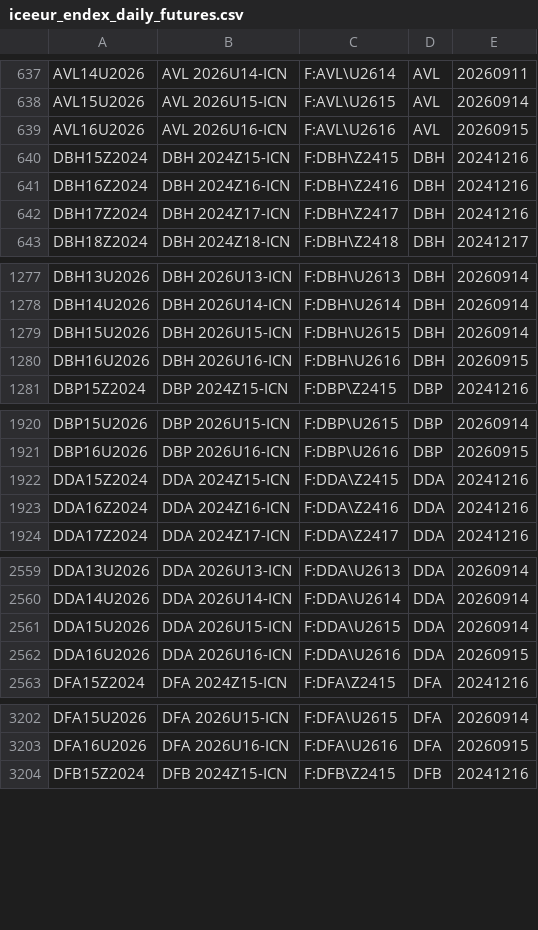
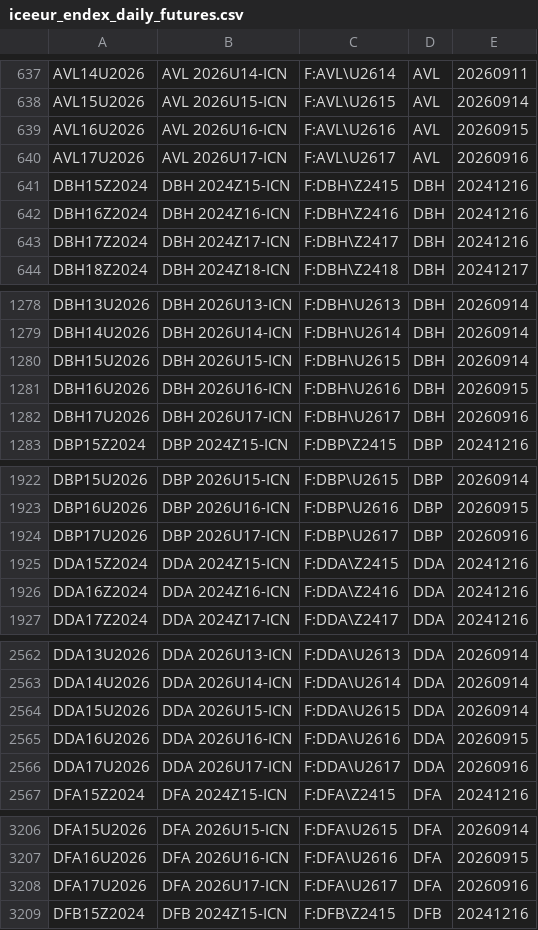
Before and after one commit to tradingview-dev/idc-expchains, a CSV file: expchains/iceeur_endex_daily_futures.csv, drawn as a sheet; only a part is shown, gaps mark what is left out; the diff covers the shown part only.

Commit message:
Autocommit expchains

```diff
--- a/expchains/iceeur_endex_daily_futures.csv
+++ b/expchains/iceeur_endex_daily_futures.csv
@@ -639,2 +639,3 @@ AVL15U2026,AVL 2026U15-ICN,F:AVL\U2615,AVL,20260914
 AVL16U2026,AVL 2026U16-ICN,F:AVL\U2616,AVL,20260915
+AVL17U2026,AVL 2026U17-ICN,F:AVL\U2617,AVL,20260916
 DBH15Z2024,DBH 2024Z15-ICN,F:DBH\Z2415,DBH,20241216
@@ -1280,2 +1281,3 @@ DBH15U2026,DBH 2026U15-ICN,F:DBH\U2615,DBH,20260914
 DBH16U2026,DBH 2026U16-ICN,F:DBH\U2616,DBH,20260915
+DBH17U2026,DBH 2026U17-ICN,F:DBH\U2617,DBH,20260916
 DBP15Z2024,DBP 2024Z15-ICN,F:DBP\Z2415,DBP,20241216
@@ -1921,2 +1923,3 @@ DBP15U2026,DBP 2026U15-ICN,F:DBP\U2615,DBP,20260914
 DBP16U2026,DBP 2026U16-ICN,F:DBP\U2616,DBP,20260915
+DBP17U2026,DBP 2026U17-ICN,F:DBP\U2617,DBP,20260916
 DDA15Z2024,DDA 2024Z15-ICN,F:DDA\Z2415,DDA,20241216
@@ -2562,2 +2565,3 @@ DDA15U2026,DDA 2026U15-ICN,F:DDA\U2615,DDA,20260914
 DDA16U2026,DDA 2026U16-ICN,F:DDA\U2616,DDA,20260915
+DDA17U2026,DDA 2026U17-ICN,F:DDA\U2617,DDA,20260916
 DFA15Z2024,DFA 2024Z15-ICN,F:DFA\Z2415,DFA,20241216
@@ -3203,2 +3207,3 @@ DFA15U2026,DFA 2026U15-ICN,F:DFA\U2615,DFA,20260914
 DFA16U2026,DFA 2026U16-ICN,F:DFA\U2616,DFA,20260915
+DFA17U2026,DFA 2026U17-ICN,F:DFA\U2617,DFA,20260916
 DFB15Z2024,DFB 2024Z15-ICN,F:DFB\Z2415,DFB,20241216
```
Also changed, not shown: 14 added rows elsewhere in this file.
